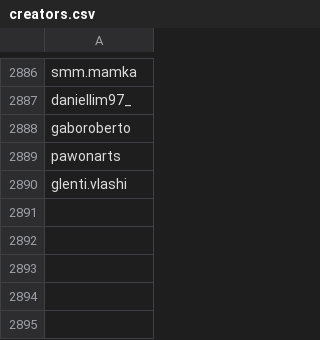
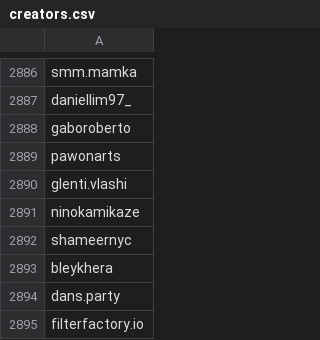
Before and after one commit to edoardottt/spark-ar-creators, a CSV file: creators.csv, drawn as a sheet; only a part is shown, gaps mark what is left out; the diff names each change by its address in the sheet, - before the commit and + after, or states it on an @@ line.

```diff
--- a/creators.csv
+++ b/creators.csv
+row 2891: ninokamikaze
+row 2892: shameernyc
+row 2893: bleykhera
+row 2894: dans.party
+row 2895: filterfactory.io
```
Also changed, not shown: 1 other file.
